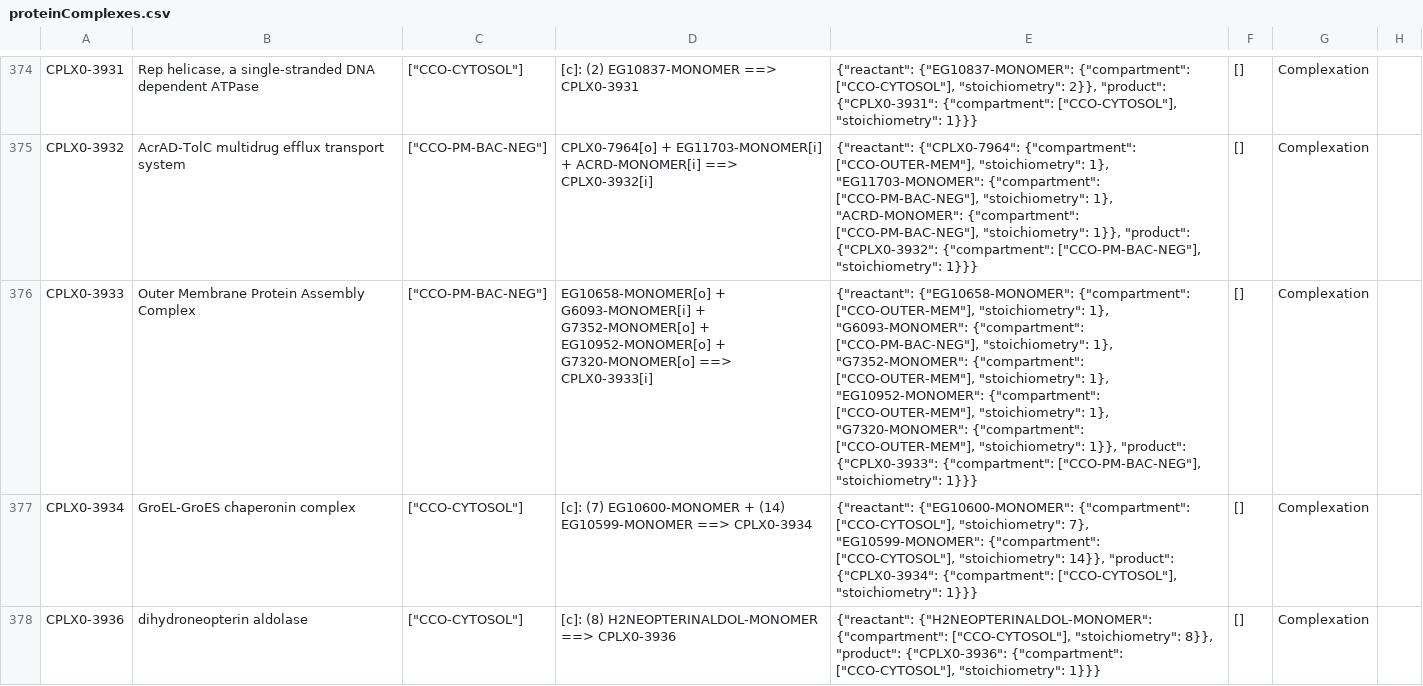
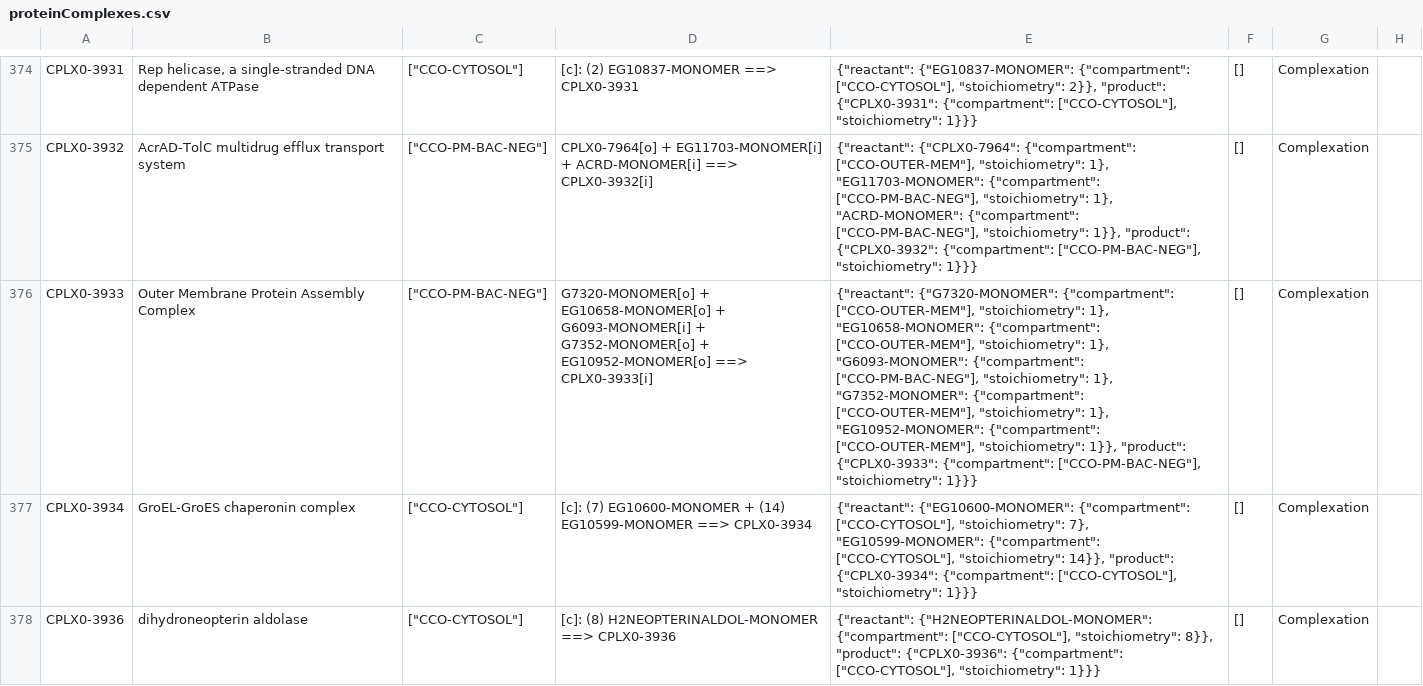
Before and after one commit to CovertLab/WholeCellEcoliRelease, a CSV file: data/parsed/proteinComplexes.csv, drawn as a sheet; only a part is shown, gaps mark what is left out; the diff covers the shown part only; the diff names each change by its address in the sheet, - before the commit and + after, or states it on an @@ line.

Commit message:
Files changed during reparse in data/parsed/proteinComplexes.csv

```diff
--- a/data/parsed/proteinComplexes.csv
+++ b/data/parsed/proteinComplexes.csv
-D376: EG10658-MONOMER[o] + G6093-MONOMER[i] + G7352-MONOMER[o] + EG10952-MONOMER[o] + G7320-MONOMER[o] ==> CPLX0-3933[i]
+D376: G7320-MONOMER[o] + EG10658-MONOMER[o] + G6093-MONOMER[i] + G7352-MONOMER[o] + EG10952-MONOMER[o] ==> CPLX0-3933[i]
-E376: {"reactant": {"EG10658-MONOMER": {"compartment": ["CCO-OUTER-MEM"], "stoichiometry": 1}, "G6093-MONOMER": {"compartment": ["CCO-PM-BAC-NEG"], "stoichiometry": 1}, "G7352-MONOMER": {"compartment": ["CCO-OUTER-MEM"], "stoichiometry": 1}, "EG10952-MONOMER": {"compartment": ["CCO-OUTER-MEM"], "stoichiometry": 1}, "G7320-MONOMER": {"compartment": ["CCO-OUTER-MEM"],…
+E376: {"reactant": {"G7320-MONOMER": {"compartment": ["CCO-OUTER-MEM"], "stoichiometry": 1}, "EG10658-MONOMER": {"compartment": ["CCO-OUTER-MEM"], "stoichiometry": 1}, "G6093-MONOMER": {"compartment": ["CCO-PM-BAC-NEG"], "stoichiometry": 1}, "G7352-MONOMER": {"compartment": ["CCO-OUTER-MEM"], "stoichiometry": 1}, "EG10952-MONOMER": {"compartment": ["CCO-OUTER-MEM"],…
```
Also changed, not shown: 2 edited cells elsewhere in this file.
